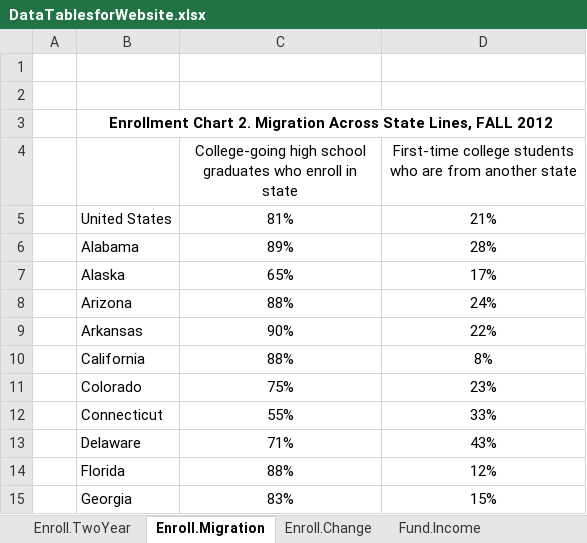
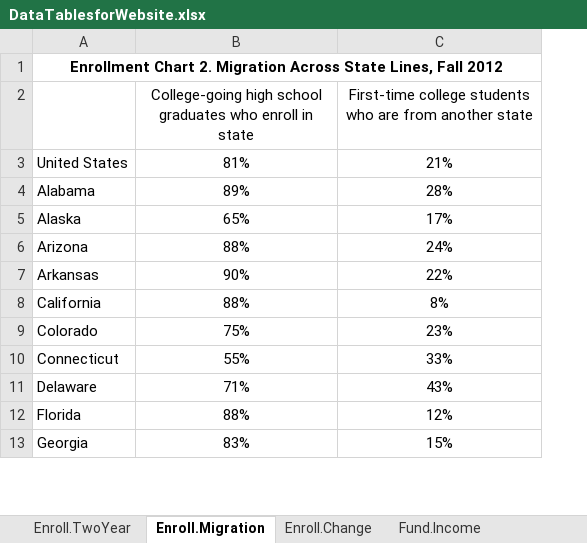
Before and after one commit to UrbanInstitute/higher-education, an Excel workbook: data/DataTablesforWebsite.xlsx, sheet Enroll.Migration, drawn as a sheet; only a part is shown; values as stored, in another font and other column widths than the file's, no borders; removed rows and columns are numbered as before the commit, all else as after; the diff names each change by its address in the sheet, - before the commit and + after, or states it on an @@ line.

```diff
--- a/data/DataTablesforWebsite.xlsx (sheet Enroll.Migration)
+++ b/data/DataTablesforWebsite.xlsx (sheet Enroll.Migration)
-column A, empty
-row 1: (empty)
-row 2: (empty)
-A1: …State Lines, FALL 2012
+A1: …State Lines, Fall 2012
```
Also changed, not shown: sheet Fund.GrantAid, sheet Fund.Income, sheet Fund.PerStudent, sheet Enroll.TwoYear, sheet Tuition.Tuition&Rank, sheet Tuition.Change, 2 more sheets, data/DataforDownload.xlsx, 4 other files.
